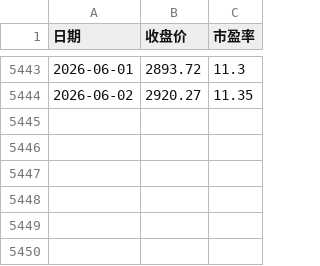
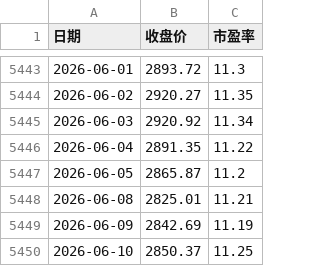
Before and after one commit to yangyy14/Simulation, a CSV file: data/上证50价格指数.csv, drawn as a sheet; only a part is shown, gaps mark what is left out; the diff names each change by its address in the sheet, - before the commit and + after, or states it on an @@ line.

```diff
--- a/data/上证50价格指数.csv
+++ b/data/上证50价格指数.csv
+row 5445: 2026-06-03 | 2920.92 | 11.34
+row 5446: 2026-06-04 | 2891.35 | 11.22
+row 5447: 2026-06-05 | 2865.87 | 11.2
+row 5448: 2026-06-08 | 2825.01 | 11.21
+row 5449: 2026-06-09 | 2842.69 | 11.19
+row 5450: 2026-06-10 | 2850.37 | 11.25
```
Also changed, not shown: 6 other files.
